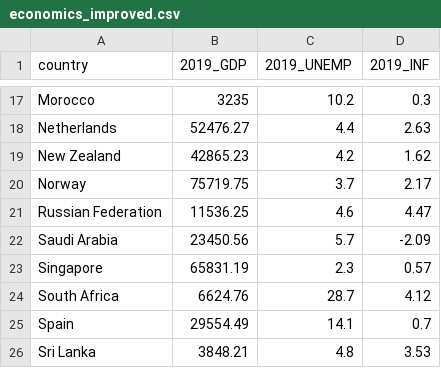
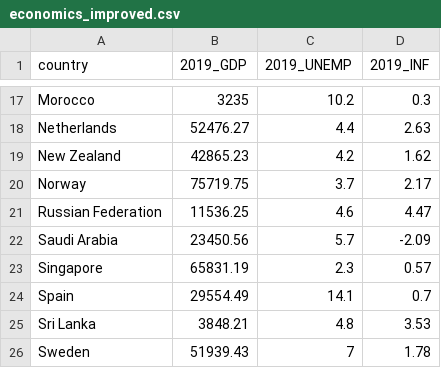
Before and after one commit to daikidev111/FIT3179-Assignment2, a CSV file: Cleaned_Datasets/economics_improved.csv, drawn as a sheet; only a part is shown, gaps mark what is left out; the shorter side is filled out with more unchanged rows; the diff names each change by its address in the sheet, - before the commit and + after, or states it on an @@ line.

```diff
--- a/Cleaned_Datasets/economics_improved.csv
+++ b/Cleaned_Datasets/economics_improved.csv
-row 24: South Africa | 6624.76 | 28.7 | 4.12
```
Also changed, not shown: 1 other file.
